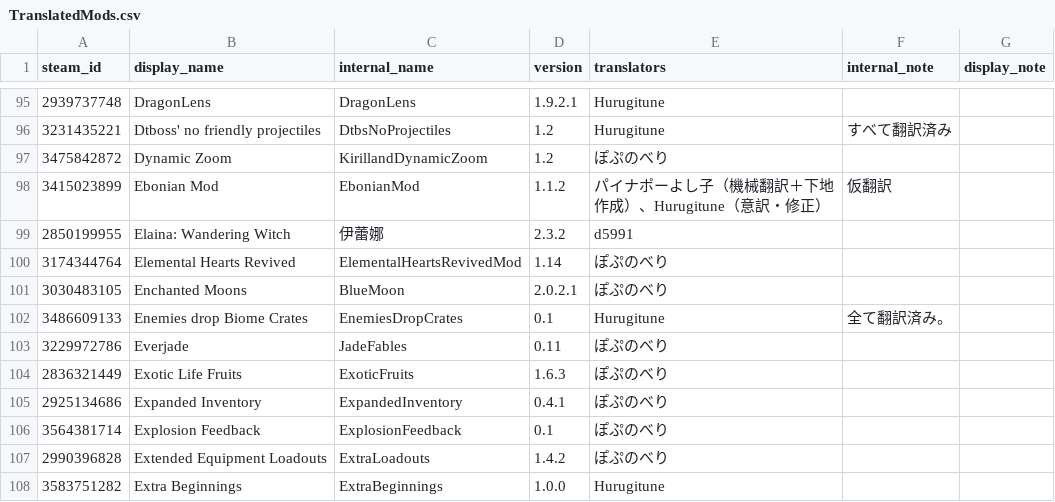
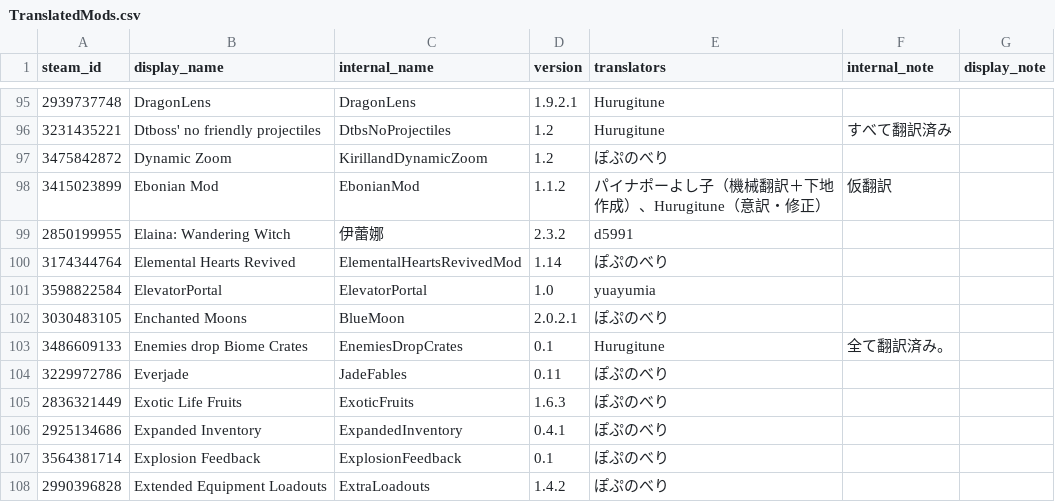
Before and after one commit to eva828/TMLHonyaku, a CSV file: TranslatedMods.csv, drawn as a sheet; only a part is shown, gaps mark what is left out; the shorter side is filled out with more unchanged rows; the diff names each change by its address in the sheet, - before the commit and + after, or states it on an @@ line.

Commit message:
ElevatorPortalの翻訳を追加 (yuayumia様より) (#144)
* ElevatorPortalの翻訳を追加 (yuayumia様より)

* Sort TranslatedMods.csv automatically

```diff
--- a/TranslatedMods.csv
+++ b/TranslatedMods.csv
+row 101: 3598822584 | ElevatorPortal | ElevatorPortal | 1.0 | yuayumia
```
Also changed, not shown: 1 other file.
